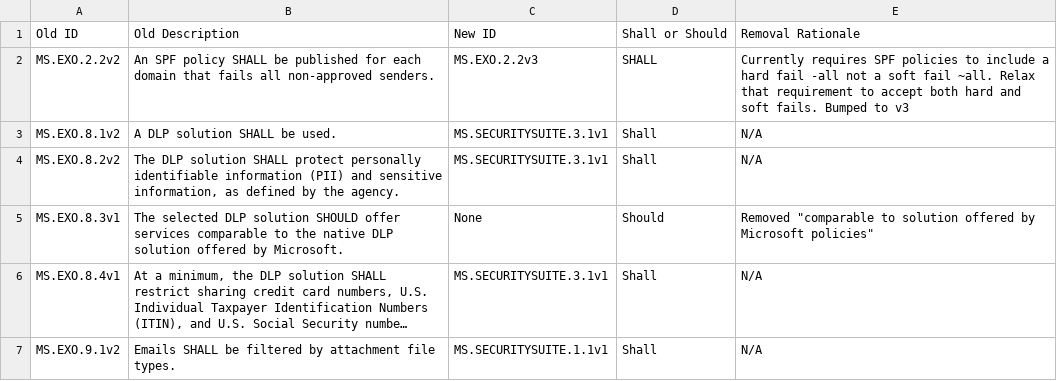
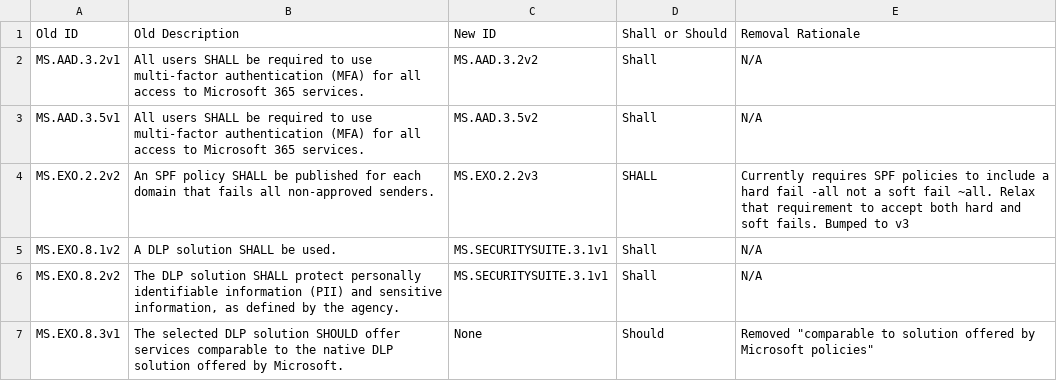
Before and after one commit to cisagov/ScubaGear, a CSV file: PowerShell/ScubaGear/mappings/scuba-baseline-policy-migrations.csv, drawn as a sheet; only a part is shown; the shorter side is filled out with more unchanged rows; long unchanged cells end in …; the diff names each change by its address in the sheet, - before the commit and + after, or states it on an @@ line.

Commit message:
updated aad policy migrated policies

```diff
--- a/PowerShell/ScubaGear/mappings/scuba-baseline-policy-migrations.csv
+++ b/PowerShell/ScubaGear/mappings/scuba-baseline-policy-migrations.csv
+row 2: MS.AAD.3.2v1 | All users SHALL be required to use multi-factor authentication (MFA) for all access to Microsoft 365 services. | MS.AAD.3.2v2 | Shall | N/A
+row 3: MS.AAD.3.5v1 | All users SHALL be required to use multi-factor authentication (MFA) for all access to Microsoft 365 services. | MS.AAD.3.5v2 | Shall | N/A
```
Also changed, not shown: 1 other file.
